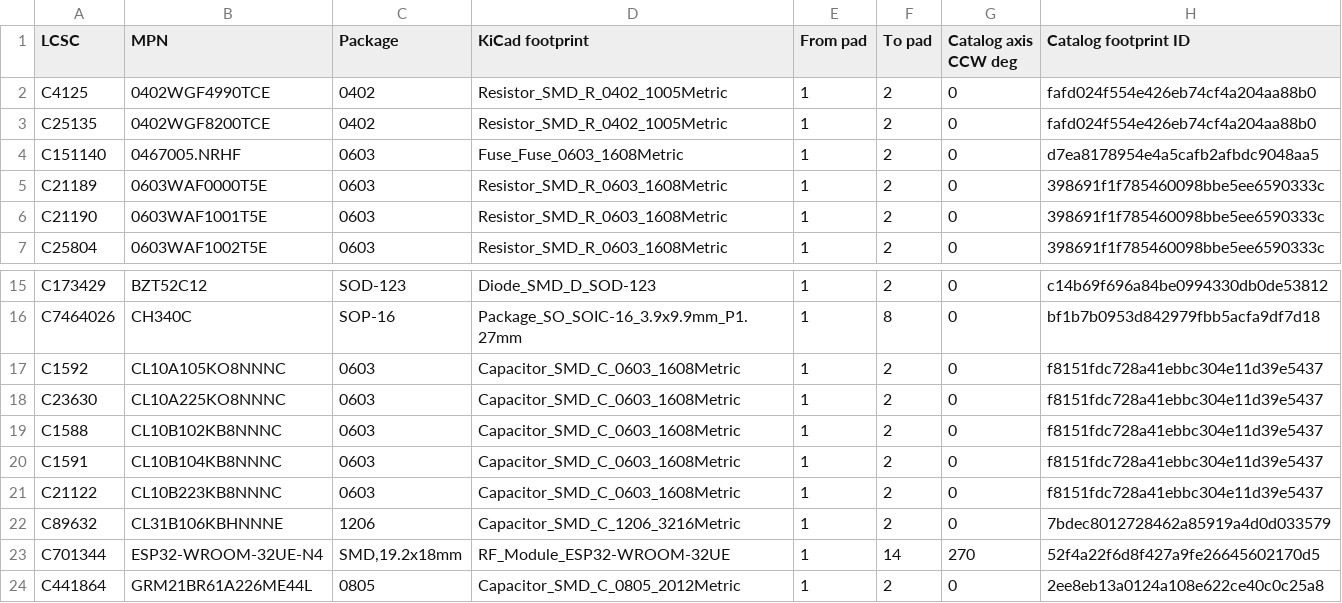
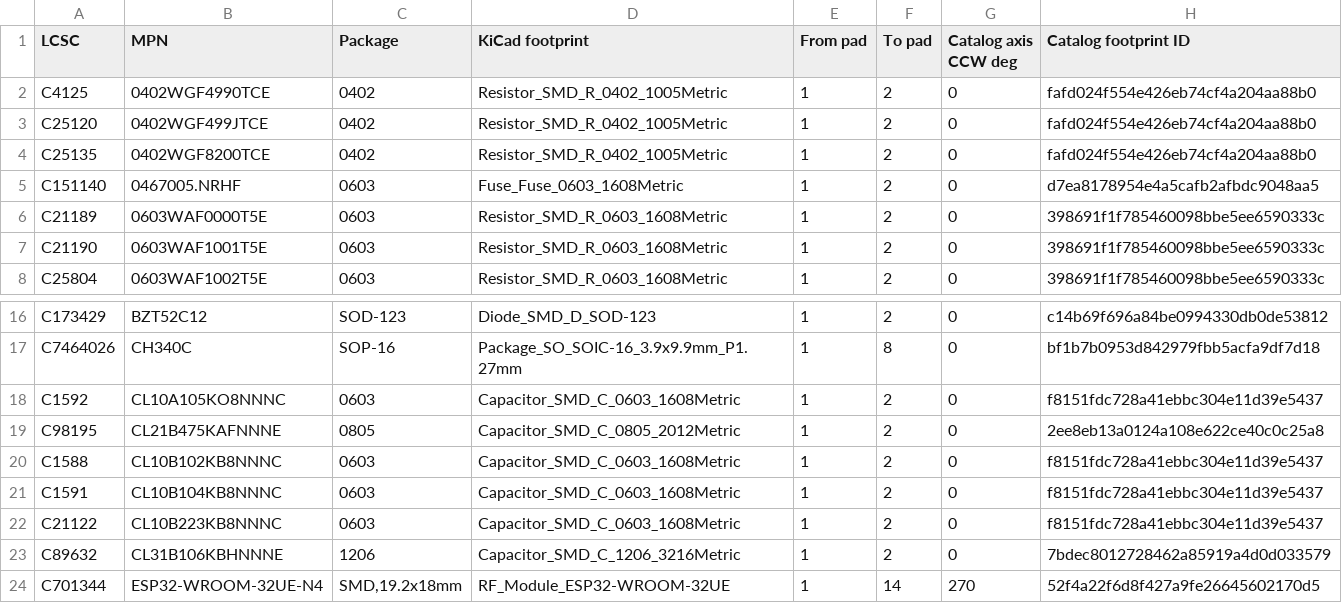
Before and after one commit to physiclaw/PhysiClaw-MC, a CSV file: manufacturing/jlc-parts.csv, drawn as a sheet; only a part is shown, gaps mark what is left out; the shorter side is filled out with more unchanged rows.

Commit message:
Refine PCB routing and JLC manufacturing checks
Improve the ground and power pours, shorten interlock routes, and update the USB fanout and motor-driver bypass components.

Align plated slots, silkscreen, and via-fill exports with JLC fabrication requirements. Simplify the build checks and manufacturing documentation.

```diff
--- a/manufacturing/jlc-parts.csv
+++ b/manufacturing/jlc-parts.csv
@@ -2,2 +2,3 @@ LCSC,MPN,Package,KiCad footprint,From pad,To pad,Catalog axis CCW deg,Catalog fo
 C4125,0402WGF4990TCE,0402,Resistor_SMD_R_0402_1005Metric,1,2,0,fafd024f554e426eb74cf4a204aa88b0
+C25120,0402WGF499JTCE,0402,Resistor_SMD_R_0402_1005Metric,1,2,0,fafd024f554e426eb74cf4a204aa88b0
 C25135,0402WGF8200TCE,0402,Resistor_SMD_R_0402_1005Metric,1,2,0,fafd024f554e426eb74cf4a204aa88b0
@@ -17,3 +18,3 @@ C7464026,CH340C,SOP-16,Package_SO_SOIC-16_3.9x9.9mm_P1.27mm,1,8,0,bf1b7b0953d842
 C1592,CL10A105KO8NNNC,0603,Capacitor_SMD_C_0603_1608Metric,1,2,0,f8151fdc728a41ebbc304e11d39e5437
-C23630,CL10A225KO8NNNC,0603,Capacitor_SMD_C_0603_1608Metric,1,2,0,f8151fdc728a41ebbc304e11d39e5437
+C98195,CL21B475KAFNNNE,0805,Capacitor_SMD_C_0805_2012Metric,1,2,0,2ee8eb13a0124a108e622ce40c0c25a8
 C1588,CL10B102KB8NNNC,0603,Capacitor_SMD_C_0603_1608Metric,1,2,0,f8151fdc728a41ebbc304e11d39e5437
```
Also changed, not shown: 40 other files.
